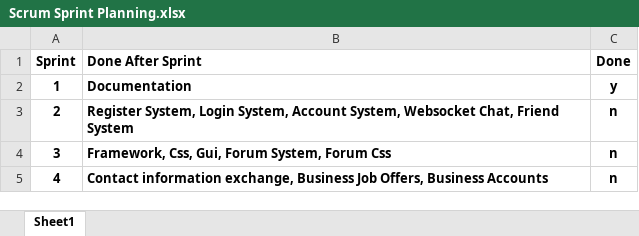
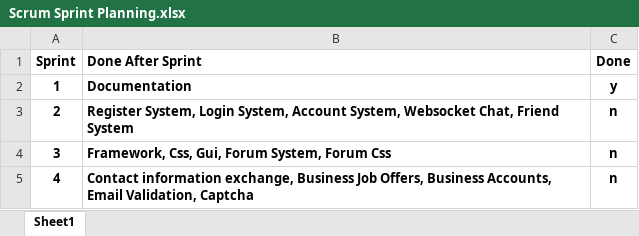
Before and after one commit to WaifuLogics/porject-stuff, an Excel workbook: Scrum/Scrum Sprint Planning.xlsx, sheet Sheet1, drawn as a sheet; values as stored, in another font and other column widths than the file's, no borders; conditional formats not drawn; the diff names each change by its address in the sheet, - before the commit and + after, or states it on an @@ line.

Commit message:
Updated Sprint Planning

```diff
--- a/Scrum/Scrum Sprint Planning.xlsx (sheet Sheet1)
+++ b/Scrum/Scrum Sprint Planning.xlsx (sheet Sheet1)
-B5 (Done After Sprint): …Offers, Business Accounts
+B5 (Done After Sprint): …Offers, Business Accounts, Email Validation, Captcha
```
